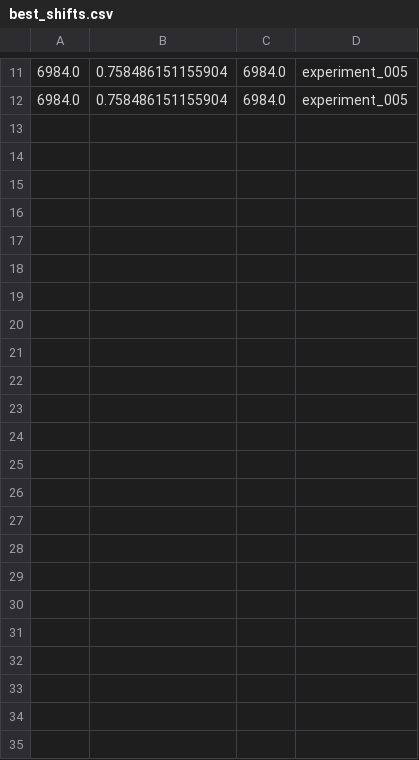
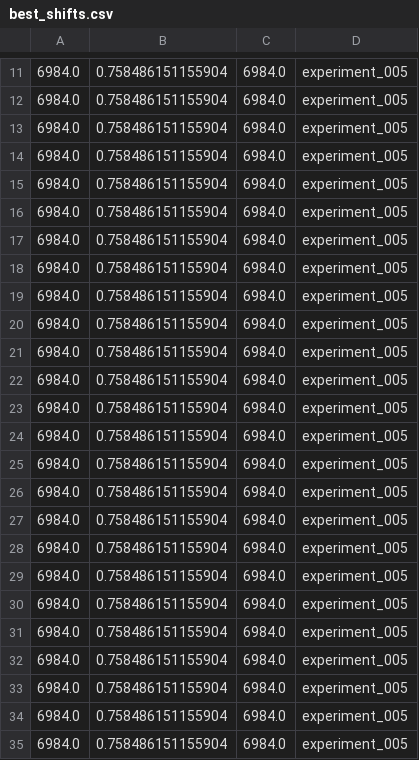
Before and after one commit to CasperThamsen/Bachelor, a CSV file: csvfiles/best_shifts.csv, drawn as a sheet; only a part is shown, gaps mark what is left out.

```diff
--- a/csvfiles/best_shifts.csv
+++ b/csvfiles/best_shifts.csv
@@ -12 +12,24 @@
 6984.0,0.758486151155904,6984.0,experiment_005
+6984.0,0.758486151155904,6984.0,experiment_005
+6984.0,0.758486151155904,6984.0,experiment_005
+6984.0,0.758486151155904,6984.0,experiment_005
+6984.0,0.758486151155904,6984.0,experiment_005
+6984.0,0.758486151155904,6984.0,experiment_005
+6984.0,0.758486151155904,6984.0,experiment_005
+6984.0,0.758486151155904,6984.0,experiment_005
+6984.0,0.758486151155904,6984.0,experiment_005
+6984.0,0.758486151155904,6984.0,experiment_005
+6984.0,0.758486151155904,6984.0,experiment_005
+6984.0,0.758486151155904,6984.0,experiment_005
+6984.0,0.758486151155904,6984.0,experiment_005
+6984.0,0.758486151155904,6984.0,experiment_005
+6984.0,0.758486151155904,6984.0,experiment_005
+6984.0,0.758486151155904,6984.0,experiment_005
+6984.0,0.758486151155904,6984.0,experiment_005
+6984.0,0.758486151155904,6984.0,experiment_005
+6984.0,0.758486151155904,6984.0,experiment_005
+6984.0,0.758486151155904,6984.0,experiment_005
+6984.0,0.758486151155904,6984.0,experiment_005
+6984.0,0.758486151155904,6984.0,experiment_005
+6984.0,0.758486151155904,6984.0,experiment_005
+6984.0,0.758486151155904,6984.0,experiment_005
```
Also changed, not shown: 3 other files.
